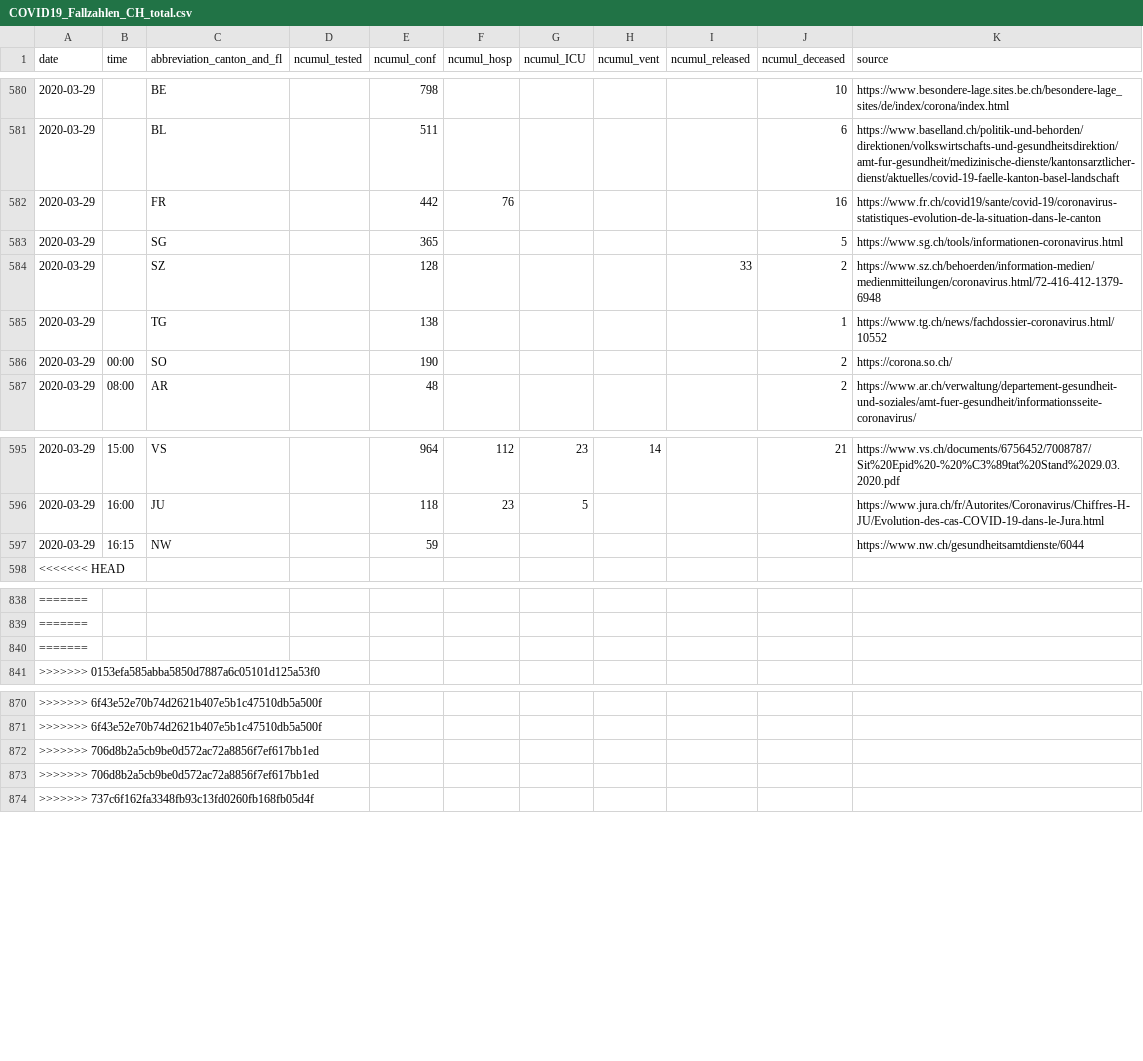
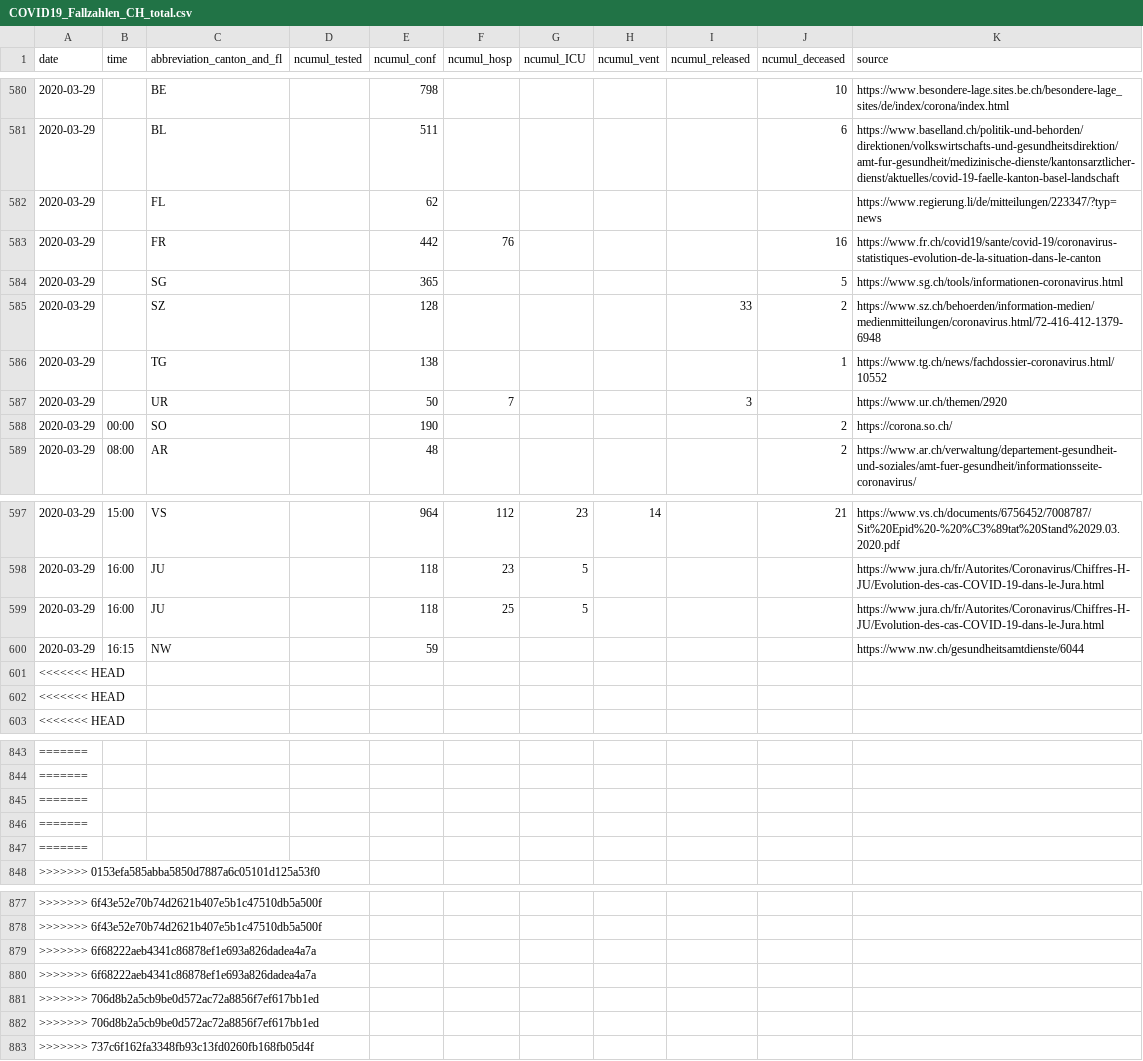
Before and after one commit to zdavatz/covid_19, a CSV file: COVID19_Fallzahlen_CH_total.csv, drawn as a sheet; only a part is shown, gaps mark what is left out; the diff covers the shown part only.

```diff
--- a/COVID19_Fallzahlen_CH_total.csv
+++ b/COVID19_Fallzahlen_CH_total.csv
@@ -581,2 +581,3 @@ date,time,abbreviation_canton_and_fl,ncumul_tested,ncumul_conf,ncumul_hosp,ncumu
 2020-03-29,"",BL,"",511,"","","","",6,https://www.baselland.ch/politik-und-behorden/direktionen/volkswirtschafts-und-gesundheitsdirektion/amt-fur-gesundheit/medizinische-dienste/kantonsarztlicher-dienst/aktuelles/covid-19-faelle-kanton-basel-landschaft
+2020-03-29,,FL,,62,,,,,,https://www.regierung.li/de/mitteilungen/223347/?typ=news
 2020-03-29,"",FR,"",442,76,"","","",16,https://www.fr.ch/covid19/sante/covid-19/coronavirus-statistiques-evolution-de-la-situation-dans-le-canton
@@ -585,2 +586,3 @@ date,time,abbreviation_canton_and_fl,ncumul_tested,ncumul_conf,ncumul_hosp,ncumu
 2020-03-29,"",TG,"",138,"","","","",1,https://www.tg.ch/news/fachdossier-coronavirus.html/10552
+2020-03-29,"",UR,"",50,7,"","",3,"",https://www.ur.ch/themen/2920
 2020-03-29,00:00,SO,"",190,"","","","",2,https://corona.so.ch/
@@ -596,2 +598,5 @@ date,time,abbreviation_canton_and_fl,ncumul_tested,ncumul_conf,ncumul_hosp,ncumu
 2020-03-29,16:00,JU,"",118,23,5,"","","",https://www.jura.ch/fr/Autorites/Coronavirus/Chiffres-H-JU/Evolution-des-cas-COVID-19-dans-le-Jura.html
+2020-03-29,16:00,JU,"",118,25,5,"","","",https://www.jura.ch/fr/Autorites/Coronavirus/Chiffres-H-JU/Evolution-des-cas-COVID-19-dans-le-Jura.html
 2020-03-29,16:15,NW,"",59,"","","","","",https://www.nw.ch/gesundheitsamtdienste/6044
+<<<<<<< HEAD,"","","","","","","","","",""
+<<<<<<< HEAD,,,,,,,,,,
@@ -840,2 +845,4 @@ date,time,abbreviation_canton_and_fl,ncumul_tested,ncumul_conf,ncumul_hosp,ncumu
 =======,,,,,,,,,,
+=======,,,,,,,,,,
+=======,,,,,,,,,,
 >>>>>>> 0153efa585abba5850d7887a6c05101d125a53f0,,,,,,,,,,
@@ -871,2 +878,4 @@ date,time,abbreviation_canton_and_fl,ncumul_tested,ncumul_conf,ncumul_hosp,ncumu
 >>>>>>> 6f43e52e70b74d2621b407e5b1c47510db5a500f,,,,,,,,,,
+>>>>>>> 6f68222aeb4341c86878ef1e693a826dadea4a7a,,,,,,,,,,
+>>>>>>> 6f68222aeb4341c86878ef1e693a826dadea4a7a,,,,,,,,,,
 >>>>>>> 706d8b2a5cb9be0d572ac72a8856f7ef617bb1ed,,,,,,,,,,
```
Also changed, not shown: 24 removed rows elsewhere in this file.
